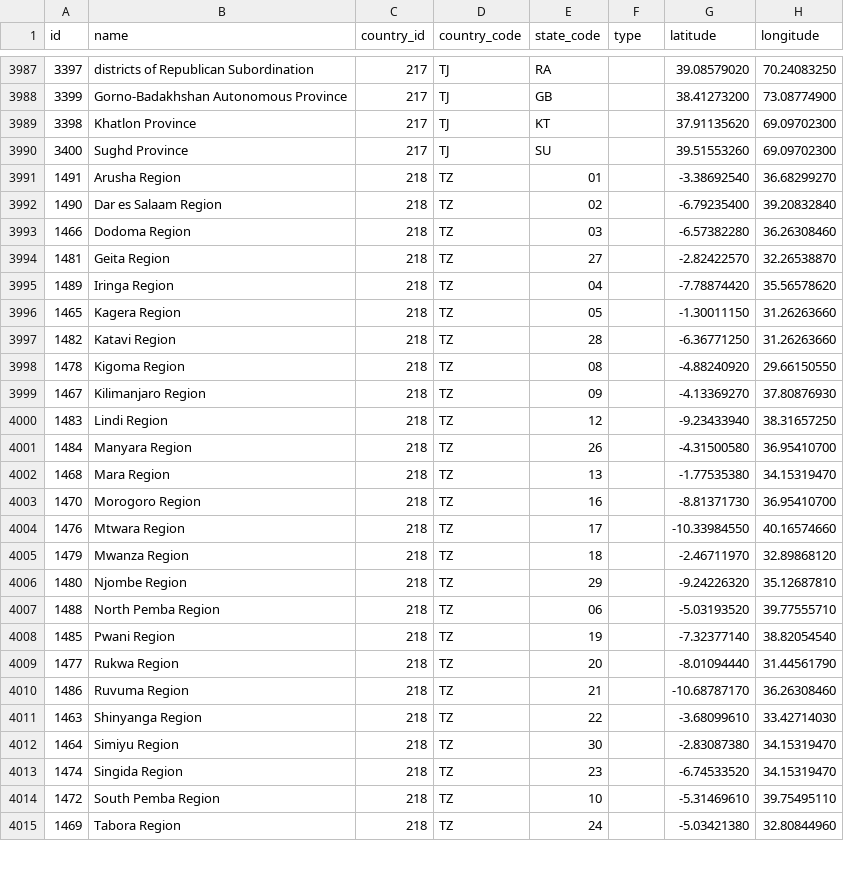
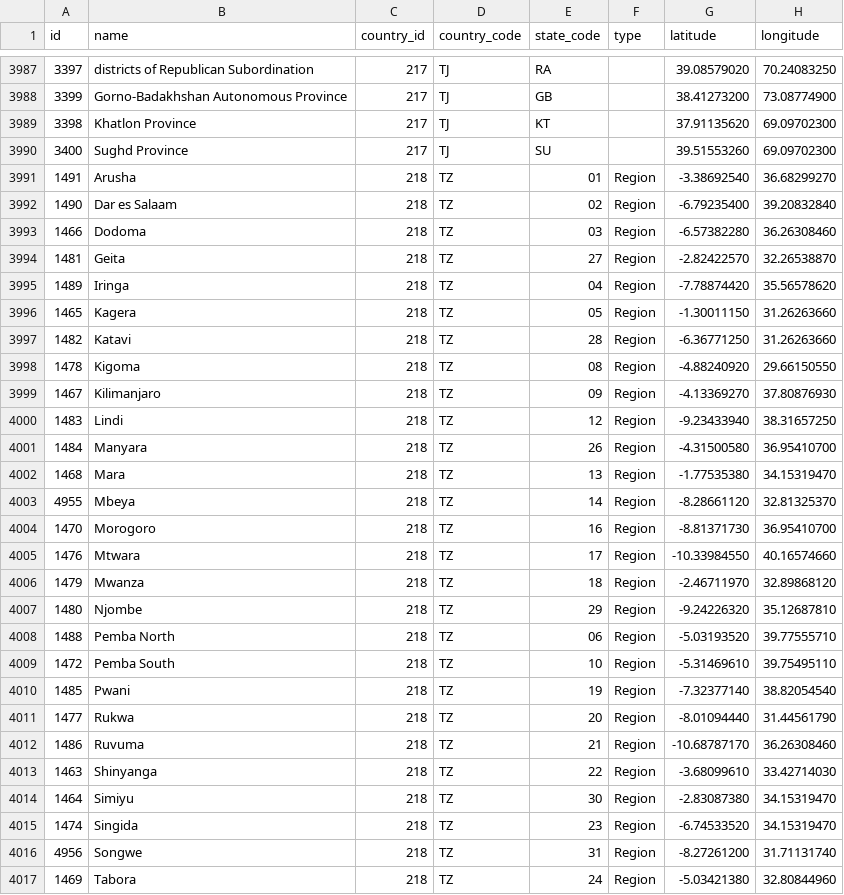
Before and after one commit to dr5hn/countries-states-cities-database, a CSV file: csv/states.csv, drawn as a sheet; only a part is shown, gaps mark what is left out; the diff covers the shown part only.

```diff
--- a/csv/states.csv
+++ b/csv/states.csv
@@ -3990,26 +3990,28 @@ id,name,country_id,country_code,state_code,type,latitude,longitude
 3400,"Sughd Province",217,TJ,SU,,39.51553260,69.09702300
-1491,"Arusha Region",218,TZ,01,,-3.38692540,36.68299270
-1490,"Dar es Salaam Region",218,TZ,02,,-6.79235400,39.20832840
-1466,"Dodoma Region",218,TZ,03,,-6.57382280,36.26308460
-1481,"Geita Region",218,TZ,27,,-2.82422570,32.26538870
-1489,"Iringa Region",218,TZ,04,,-7.78874420,35.56578620
-1465,"Kagera Region",218,TZ,05,,-1.30011150,31.26263660
-1482,"Katavi Region",218,TZ,28,,-6.36771250,31.26263660
-1478,"Kigoma Region",218,TZ,08,,-4.88240920,29.66150550
-1467,"Kilimanjaro Region",218,TZ,09,,-4.13369270,37.80876930
-1483,"Lindi Region",218,TZ,12,,-9.23433940,38.31657250
-1484,"Manyara Region",218,TZ,26,,-4.31500580,36.95410700
-1468,"Mara Region",218,TZ,13,,-1.77535380,34.15319470
-1470,"Morogoro Region",218,TZ,16,,-8.81371730,36.95410700
-1476,"Mtwara Region",218,TZ,17,,-10.33984550,40.16574660
-1479,"Mwanza Region",218,TZ,18,,-2.46711970,32.89868120
-1480,"Njombe Region",218,TZ,29,,-9.24226320,35.12687810
-1488,"North Pemba Region",218,TZ,06,,-5.03193520,39.77555710
-1485,"Pwani Region",218,TZ,19,,-7.32377140,38.82054540
-1477,"Rukwa Region",218,TZ,20,,-8.01094440,31.44561790
-1486,"Ruvuma Region",218,TZ,21,,-10.68787170,36.26308460
-1463,"Shinyanga Region",218,TZ,22,,-3.68099610,33.42714030
-1464,"Simiyu Region",218,TZ,30,,-2.83087380,34.15319470
-1474,"Singida Region",218,TZ,23,,-6.74533520,34.15319470
-1472,"South Pemba Region",218,TZ,10,,-5.31469610,39.75495110
-1469,"Tabora Region",218,TZ,24,,-5.03421380,32.80844960
+1491,Arusha,218,TZ,01,Region,-3.38692540,36.68299270
+1490,"Dar es Salaam",218,TZ,02,Region,-6.79235400,39.20832840
+1466,Dodoma,218,TZ,03,Region,-6.57382280,36.26308460
+1481,Geita,218,TZ,27,Region,-2.82422570,32.26538870
+1489,Iringa,218,TZ,04,Region,-7.78874420,35.56578620
+1465,Kagera,218,TZ,05,Region,-1.30011150,31.26263660
+1482,Katavi,218,TZ,28,Region,-6.36771250,31.26263660
+1478,Kigoma,218,TZ,08,Region,-4.88240920,29.66150550
+1467,Kilimanjaro,218,TZ,09,Region,-4.13369270,37.80876930
+1483,Lindi,218,TZ,12,Region,-9.23433940,38.31657250
+1484,Manyara,218,TZ,26,Region,-4.31500580,36.95410700
+1468,Mara,218,TZ,13,Region,-1.77535380,34.15319470
+4955,Mbeya,218,TZ,14,Region,-8.28661120,32.81325370
+1470,Morogoro,218,TZ,16,Region,-8.81371730,36.95410700
+1476,Mtwara,218,TZ,17,Region,-10.33984550,40.16574660
+1479,Mwanza,218,TZ,18,Region,-2.46711970,32.89868120
+1480,Njombe,218,TZ,29,Region,-9.24226320,35.12687810
+1488,"Pemba North",218,TZ,06,Region,-5.03193520,39.77555710
+1472,"Pemba South",218,TZ,10,Region,-5.31469610,39.75495110
+1485,Pwani,218,TZ,19,Region,-7.32377140,38.82054540
+1477,Rukwa,218,TZ,20,Region,-8.01094440,31.44561790
+1486,Ruvuma,218,TZ,21,Region,-10.68787170,36.26308460
+1463,Shinyanga,218,TZ,22,Region,-3.68099610,33.42714030
+1464,Simiyu,218,TZ,30,Region,-2.83087380,34.15319470
+1474,Singida,218,TZ,23,Region,-6.74533520,34.15319470
+4956,Songwe,218,TZ,31,Region,-8.27261200,31.71131740
+1469,Tabora,218,TZ,24,Region,-5.03421380,32.80844960
```
Also changed, not shown: 1 added row, 1 removed row and 51 edited cells elsewhere in this file, 21 other files.
